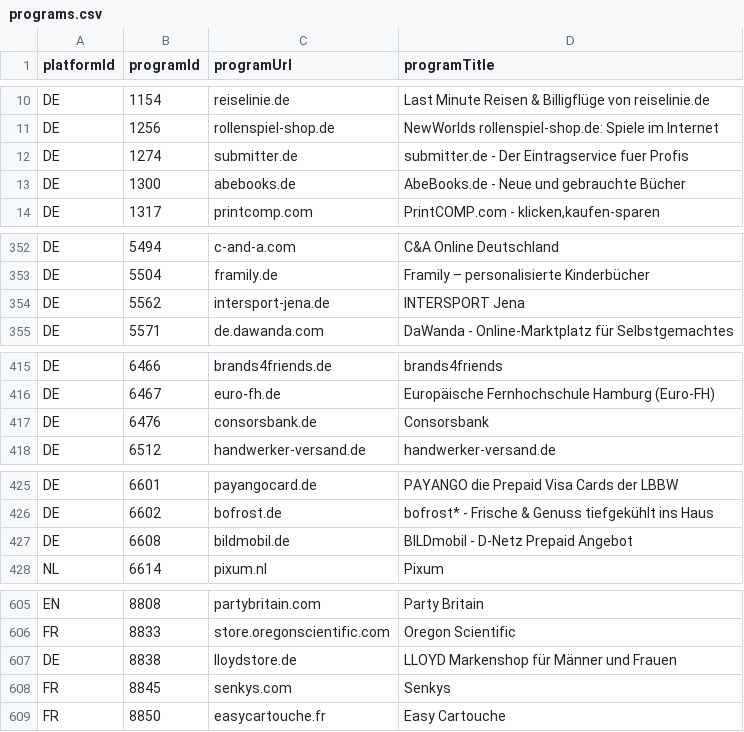
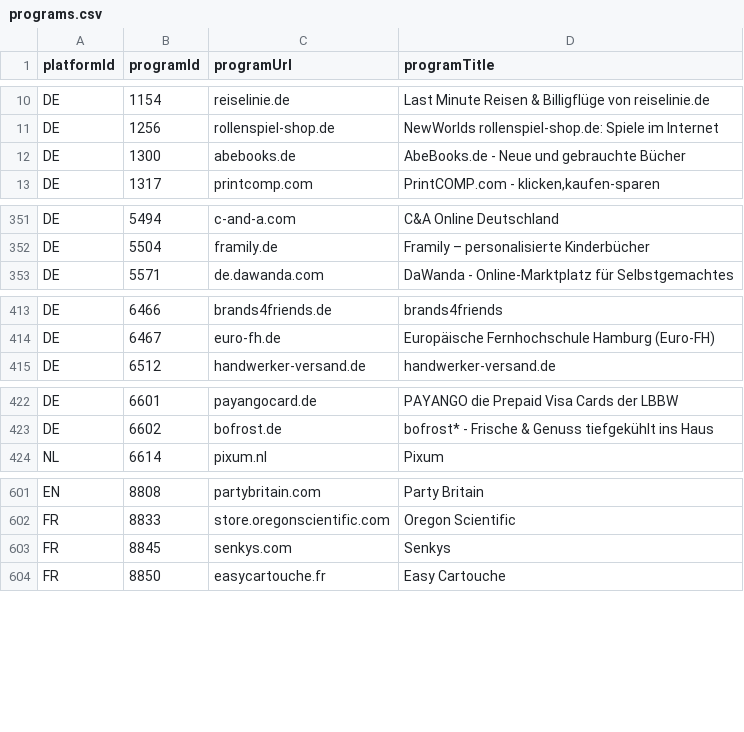
Before and after one commit to affilinet/browser-webextension-publisher, a CSV file: resources/programs.csv, drawn as a sheet; only a part is shown, gaps mark what is left out; the diff covers the shown part only.

Commit message:
update programs CSV

```diff
--- a/resources/programs.csv
+++ b/resources/programs.csv
@@ -11,3 +11,2 @@ DE;1154;reiselinie.de;Last Minute Reisen & Billigflüge von reiselinie.de
 DE;1256;rollenspiel-shop.de;NewWorlds rollenspiel-shop.de: Spiele im Internet
-DE;1274;submitter.de;submitter.de - Der Eintragservice fuer Profis
 DE;1300;abebooks.de;AbeBooks.de - Neue und gebrauchte Bücher
@@ -353,3 +352,2 @@ DE;5494;c-and-a.com;C&A Online Deutschland
 DE;5504;framily.de;Framily – personalisierte Kinderbücher
-DE;5562;intersport-jena.de;INTERSPORT Jena
 DE;5571;de.dawanda.com;DaWanda - Online-Marktplatz für Selbstgemachtes
@@ -416,3 +414,2 @@ DE;6466;brands4friends.de;brands4friends
 DE;6467;euro-fh.de;Europäische Fernhochschule Hamburg (Euro-FH)
-DE;6476;consorsbank.de;Consorsbank
 DE;6512;handwerker-versand.de;handwerker-versand.de
@@ -426,3 +423,2 @@ DE;6601;payangocard.de;PAYANGO die Prepaid Visa Cards der LBBW
 DE;6602;bofrost.de;bofrost* - Frische & Genuss tiefgekühlt ins Haus
-DE;6608;bildmobil.de;BILDmobil - D-Netz Prepaid Angebot
 NL;6614;pixum.nl;Pixum
@@ -606,3 +602,2 @@ EN;8808;partybritain.com;Party Britain
 FR;8833;store.oregonscientific.com;Oregon Scientific
-DE;8838;lloydstore.de;LLOYD Markenshop für Männer und Frauen
 FR;8845;senkys.com;Senkys
```
Also changed, not shown: 7 removed rows elsewhere in this file.
